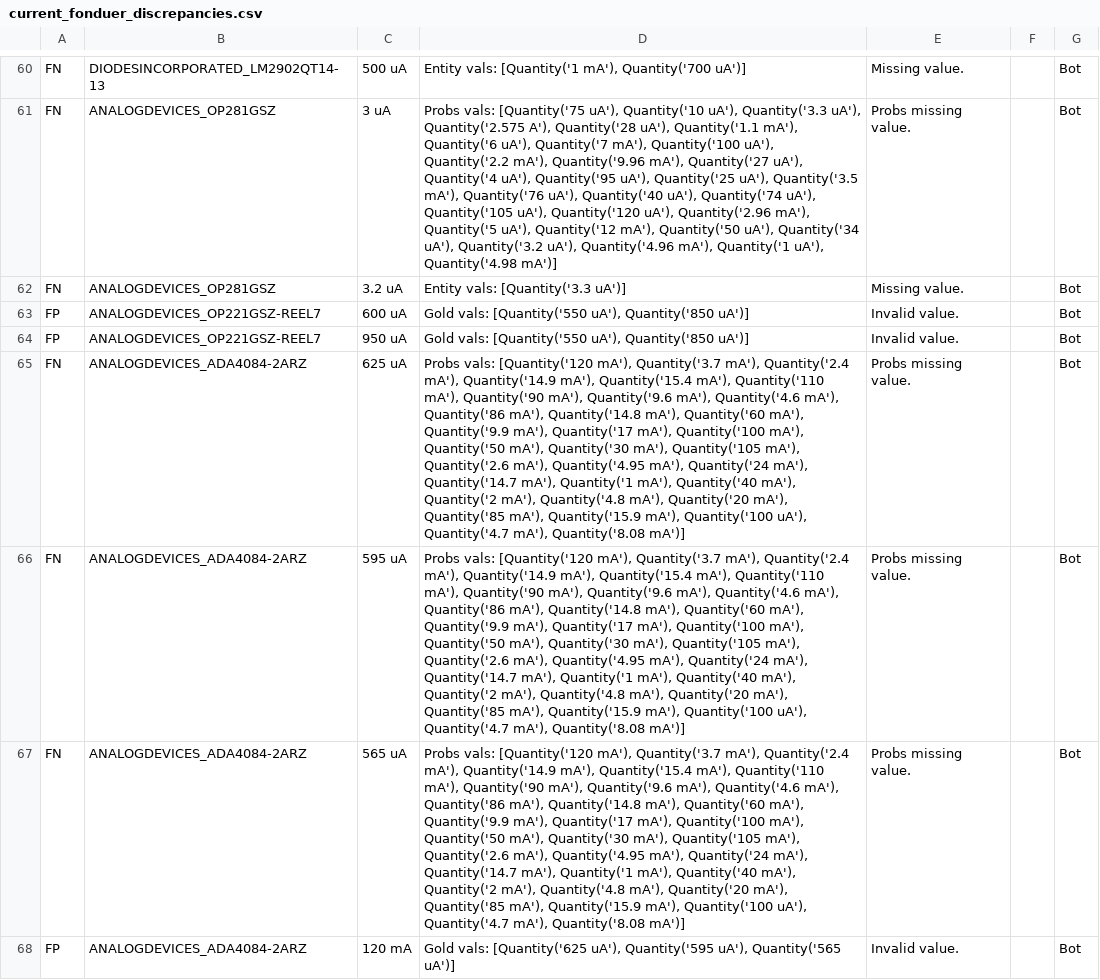
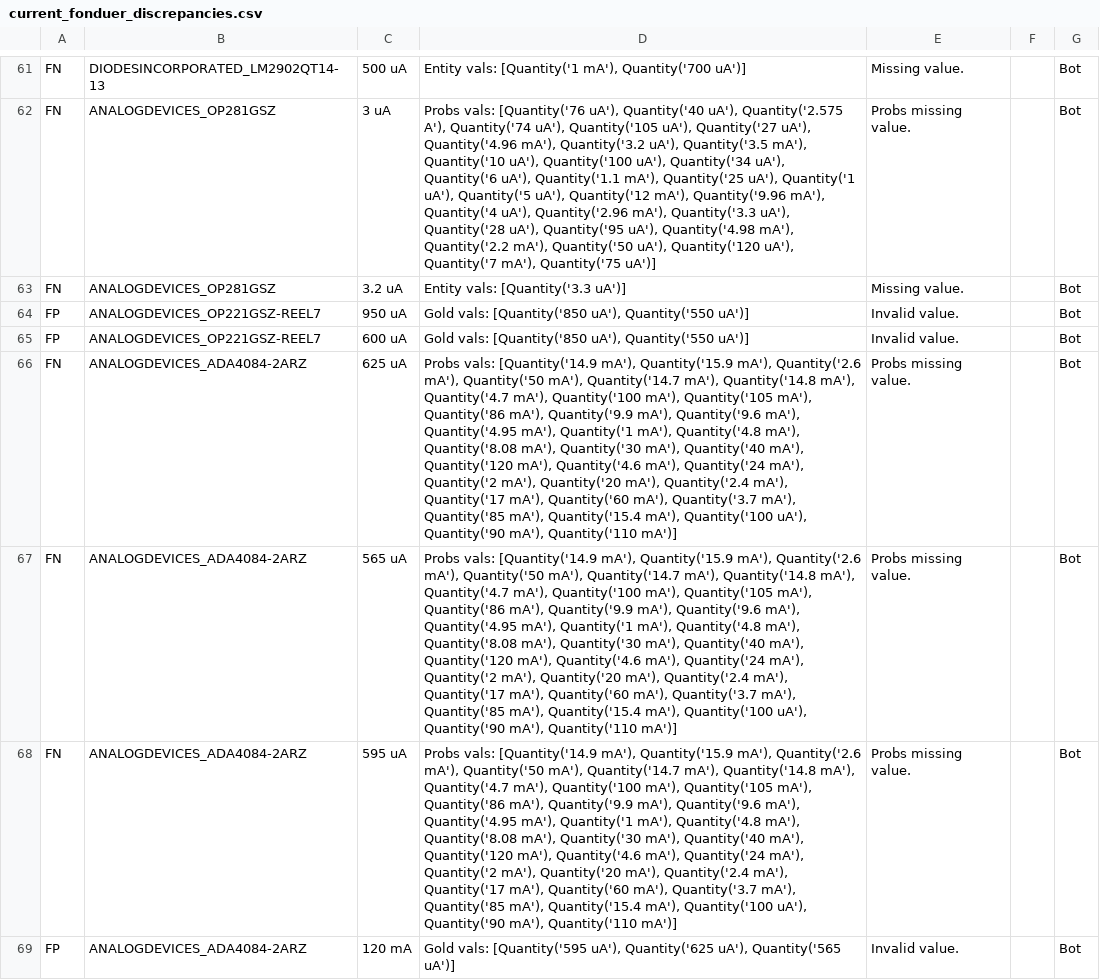
Before and after one commit to lukehsiao/tecs-hardware-kbc, a CSV file: hack/opamps/analysis/current_fonduer_discrepancies.csv, drawn as a sheet; only a part is shown, gaps mark what is left out; addresses are those after the commit; the diff covers the shown part only; the diff names each change by its address in the sheet, - before the commit and + after, or states it on an @@ line.

Commit message:
chore(opamps/analysis/*.csv): re-run analysis w/ new gold

```diff
--- a/hack/opamps/analysis/current_fonduer_discrepancies.csv
+++ b/hack/opamps/analysis/current_fonduer_discrepancies.csv
-D62: Probs vals: [Quantity('75 uA'), Quantity('10 uA'), Quantity('3.3 uA'), Quantity('2.575 A'), Quantity('28 uA'), Quantity('1.1 mA'), Quantity('6 uA'), Quantity('7 mA'), Quantity('100 uA'), Quantity('2.2 mA'), Quantity('9.96 mA'), Quantity('27 uA'), Quantity('4 uA'), Quantity('95 uA'), Quantity('25 uA'), Quantity('3.5 mA'), Quantity('76 uA'), Quantity('40 uA'), Quantity('74 uA'), Quantity('105 uA'), Quantity('120 uA'), Quantity('2.96 mA'), Quantity('5 uA'), Quantity('12 mA'), Quantity('50 uA'), Quantity('34 uA'), Quantity('3.2 uA'), Quantity('4.96 mA'), Quantity('1 uA'), Quantity('4.98 mA')]
+D62: Probs vals: [Quantity('76 uA'), Quantity('40 uA'), Quantity('2.575 A'), Quantity('74 uA'), Quantity('105 uA'), Quantity('27 uA'), Quantity('4.96 mA'), Quantity('3.2 uA'), Quantity('3.5 mA'), Quantity('10 uA'), Quantity('100 uA'), Quantity('34 uA'), Quantity('6 uA'), Quantity('1.1 mA'), Quantity('25 uA'), Quantity('1 uA'), Quantity('5 uA'), Quantity('12 mA'), Quantity('9.96 mA'), Quantity('4 uA'), Quantity('2.96 mA'), Quantity('3.3 uA'), Quantity('28 uA'), Quantity('95 uA'), Quantity('4.98 mA'), Quantity('2.2 mA'), Quantity('50 uA'), Quantity('120 uA'), Quantity('7 mA'), Quantity('75 uA')]
-C64: 600 uA
+C64: 950 uA
-D64:D65: Gold vals: [Quantity('550 uA'), Quantity('850 uA')]
+D64:D65: Gold vals: [Quantity('850 uA'), Quantity('550 uA')]
-C65: 950 uA
+C65: 600 uA
-D66:D68: Probs vals: [Quantity('120 mA'), Quantity('3.7 mA'), Quantity('2.4 mA'), Quantity('14.9 mA'), Quantity('15.4 mA'), Quantity('110 mA'), Quantity('90 mA'), Quantity('9.6 mA'), Quantity('4.6 mA'), Quantity('86 mA'), Quantity('14.8 mA'), Quantity('60 mA'), Quantity('9.9 mA'), Quantity('17 mA'), Quantity('100 mA'), Quantity('50 mA'), Quantity('30 mA'), Quantity('105 mA'), Quantity('2.6 mA'), Quantity('4.95 mA'), Quantity('24 mA'), Quantity('14.7 mA'), Quantity('1 mA'), Quantity('40 mA'), Quantity('2 mA'), Quantity('4.8 mA'), Quantity('20 mA'), Quantity('85 mA'), Quantity('15.9 mA'), Quantity('100 uA'), Quantity('4.7 mA'), Quantity('8.08 mA')]
+D66:D68: Probs vals: [Quantity('14.9 mA'), Quantity('15.9 mA'), Quantity('2.6 mA'), Quantity('50 mA'), Quantity('14.7 mA'), Quantity('14.8 mA'), Quantity('4.7 mA'), Quantity('100 mA'), Quantity('105 mA'), Quantity('86 mA'), Quantity('9.9 mA'), Quantity('9.6 mA'), Quantity('4.95 mA'), Quantity('1 mA'), Quantity('4.8 mA'), Quantity('8.08 mA'), Quantity('30 mA'), Quantity('40 mA'), Quantity('120 mA'), Quantity('4.6 mA'), Quantity('24 mA'), Quantity('2 mA'), Quantity('20 mA'), Quantity('2.4 mA'), Quantity('17 mA'), Quantity('60 mA'), Quantity('3.7 mA'), Quantity('85 mA'), Quantity('15.4 mA'), Quantity('100 uA'), Quantity('90 mA'), Quantity('110 mA')]
-C67: 595 uA
+C67: 565 uA
-C68: 565 uA
+C68: 595 uA
-D69: Gold vals: [Quantity('625 uA'), Quantity('595 uA'), Quantity('565…
+D69: Gold vals: [Quantity('595 uA'), Quantity('625 uA'), Quantity('565…
```
Also changed, not shown: 1 added row, 2 removed rows, 11 moved rows and 36 edited cells elsewhere in this file, hack/opamps/analysis/current_mouser_discrepancies.csv.
